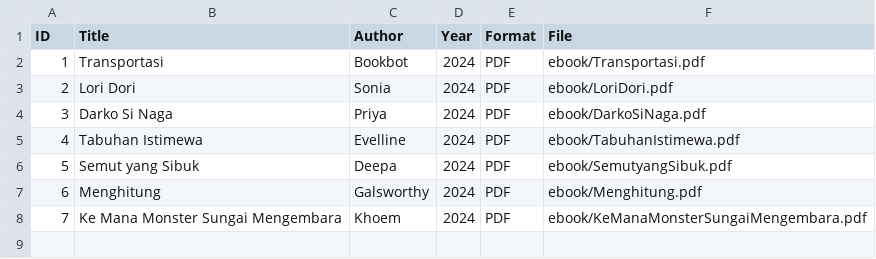
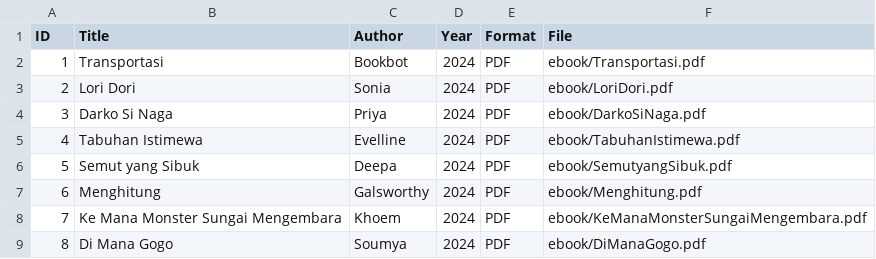
Before and after one commit to Nadia356/perpustakaandigital, a CSV file: metadata/metadata.csv, drawn as a sheet.

Commit message:
Update metadata.csv

```diff
--- a/metadata/metadata.csv
+++ b/metadata/metadata.csv
@@ -8 +8,2 @@ ID,Title,Author,Year,Format,File
 7,Ke Mana Monster Sungai Mengembara,Khoem,2024,PDF,ebook/KeManaMonsterSungaiMengembara.pdf
+8,Di Mana Gogo,Soumya,2024,PDF,ebook/DiManaGogo.pdf
```
